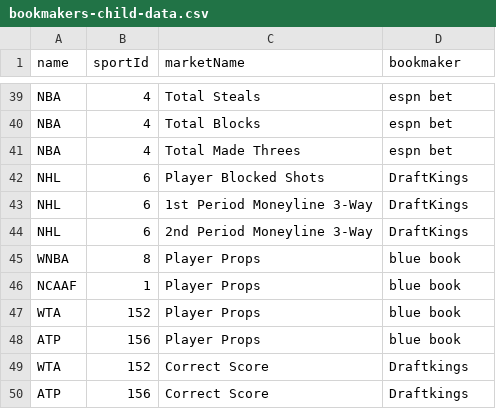
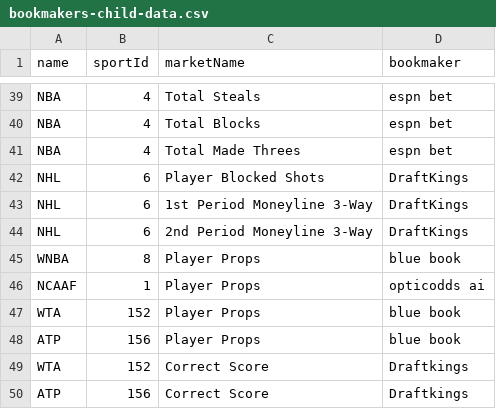
Before and after one commit to thales-markets/sports-markets-v2-risk-management, a CSV file: bookmakers-child-data.csv, drawn as a sheet; only a part is shown, gaps mark what is left out.

Commit message:
Update bookmakers-child-data.csv

```diff
--- a/bookmakers-child-data.csv
+++ b/bookmakers-child-data.csv
@@ -45,3 +45,3 @@ NHL,6,2nd Period Moneyline 3-Way,DraftKings
 WNBA,8,Player Props,blue book
-NCAAF,1,Player Props,blue book
+NCAAF,1,Player Props,opticodds ai
 WTA,152,Player Props,blue book
```
